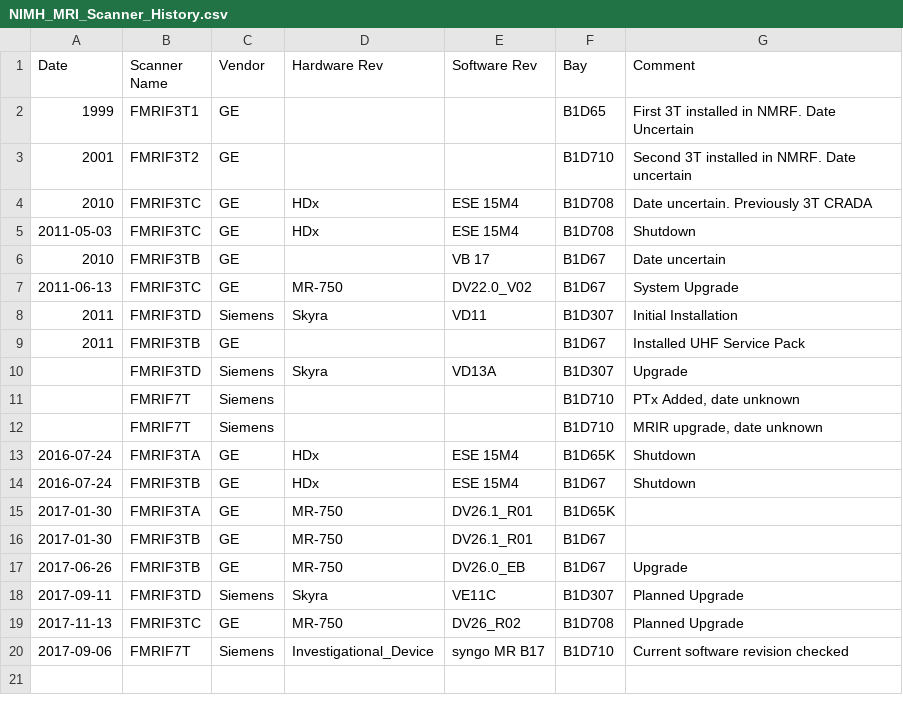
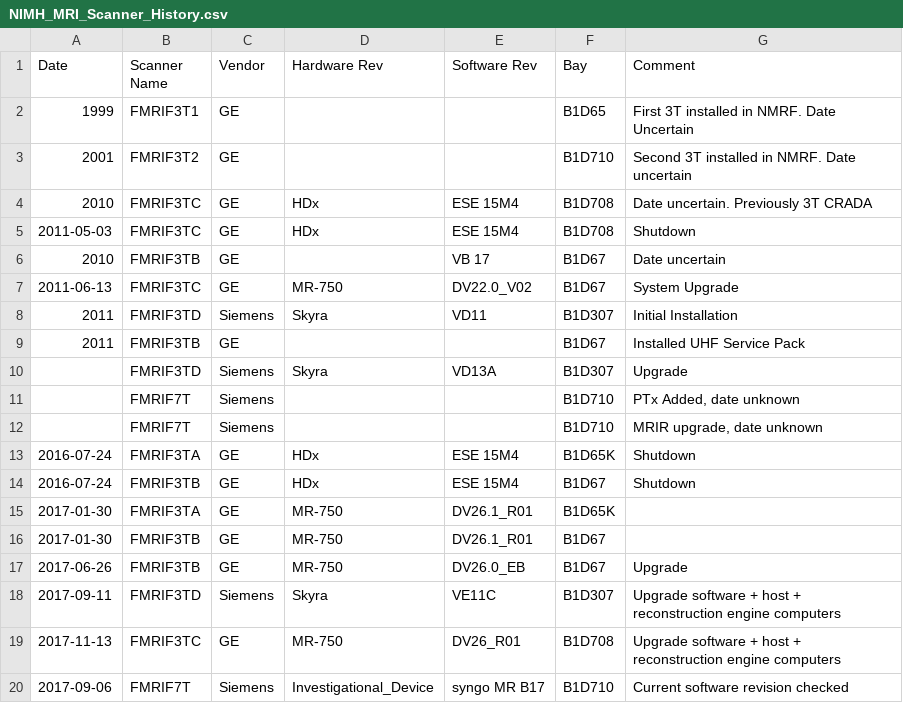
Before and after one commit to nih-fmrif/scanner-change-timelines, a CSV file: NIMH_MRI_Scanner_History.csv, drawn as a sheet.

Commit message:
Update to reflect state of FMRIF scanners after fall 2017 round of updates.

```diff
--- a/NIMH_MRI_Scanner_History.csv
+++ b/NIMH_MRI_Scanner_History.csv
@@ -17,4 +17,4 @@ Date,Scanner Name,Vendor,Hardware Rev,Software Rev,Bay,Comment
 2017-06-26,FMRIF3TB,GE,MR-750,DV26.0_EB,B1D67,Upgrade
-2017-09-11,FMRIF3TD,Siemens,Skyra,VE11C,B1D307,Planned Upgrade
-2017-11-13,FMRIF3TC,GE,MR-750,DV26_R02,B1D708,Planned Upgrade
+2017-09-11,FMRIF3TD,Siemens,Skyra,VE11C,B1D307,Upgrade software + host + reconstruction engine computers
+2017-11-13,FMRIF3TC,GE,MR-750,DV26_R01,B1D708,Upgrade software + host + reconstruction engine computers
 2017-09-06,FMRIF7T,Siemens,Investigational_Device,syngo MR B17,B1D710,Current software revision checked
```
